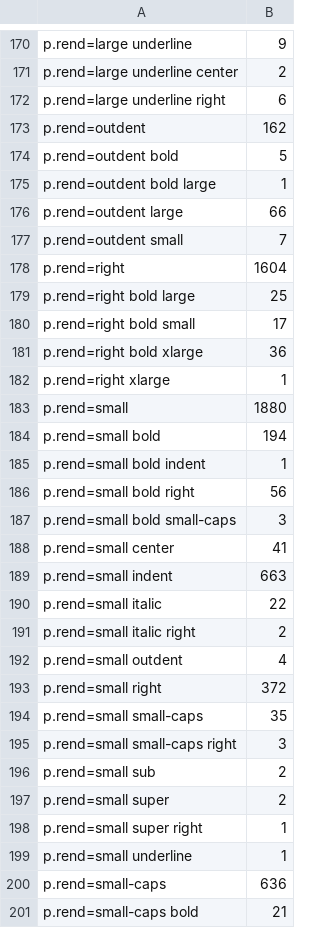
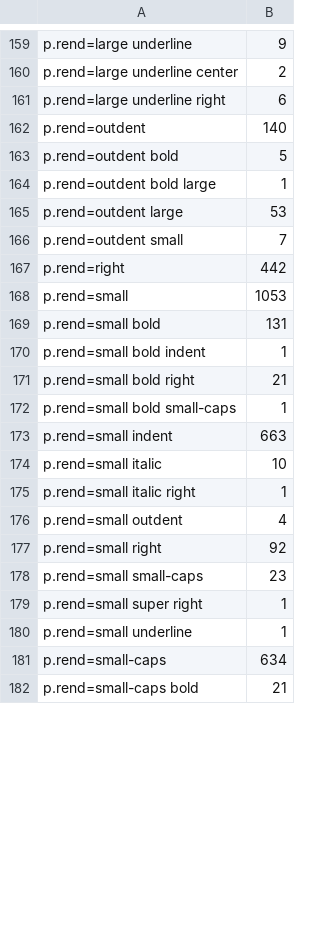
Before and after one commit to CLARIAH/wp6-missieven, a TSV file: trimreport1/elementsOut.tsv, drawn as a sheet; only a part is shown, gaps mark what is left out; the diff covers the shown part only.

```diff
--- a/trimreport1/elementsOut.tsv
+++ b/trimreport1/elementsOut.tsv
@@ -172,30 +161,22 @@
  p.rend=large underline right	6
- p.rend=outdent	162
+ p.rend=outdent	140
  p.rend=outdent bold	5
  p.rend=outdent bold large	1
- p.rend=outdent large	66
+ p.rend=outdent large	53
  p.rend=outdent small	7
- p.rend=right	1604
- p.rend=right bold large	25
- p.rend=right bold small	17
- p.rend=right bold xlarge	36
- p.rend=right xlarge	1
- p.rend=small	1880
- p.rend=small bold	194
+ p.rend=right	442
+ p.rend=small	1053
+ p.rend=small bold	131
  p.rend=small bold indent	1
- p.rend=small bold right	56
- p.rend=small bold small-caps	3
- p.rend=small center	41
+ p.rend=small bold right	21
+ p.rend=small bold small-caps	1
  p.rend=small indent	663
- p.rend=small italic	22
- p.rend=small italic right	2
+ p.rend=small italic	10
+ p.rend=small italic right	1
  p.rend=small outdent	4
- p.rend=small right	372
- p.rend=small small-caps	35
- p.rend=small small-caps right	3
- p.rend=small sub	2
- p.rend=small super	2
+ p.rend=small right	92
+ p.rend=small small-caps	23
  p.rend=small super right	1
  p.rend=small underline	1
- p.rend=small-caps	636
+ p.rend=small-caps	634
  p.rend=small-caps bold	21
```
Also changed, not shown: 19 removed rows and 29 edited cells elsewhere in this file, trimreport1/elementsIn.tsv, trimreport1/heads.tsv, 7 other files.
